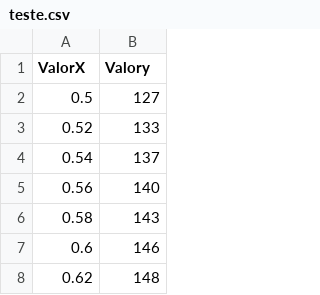
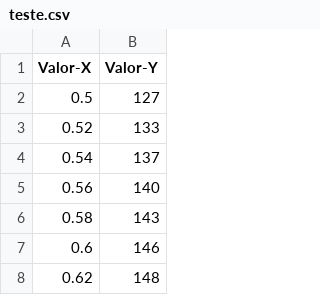
Before and after one commit to jorgelgf/ML, a CSV file: exemplos/teste.csv, drawn as a sheet; only a part is shown.

Commit message:
Update teste.csv

```diff
--- a/exemplos/teste.csv
+++ b/exemplos/teste.csv
@@ -1,2 +1,2 @@
-ValorX,Valory
+Valor-X,Valor-Y
 0.5, 127
```
